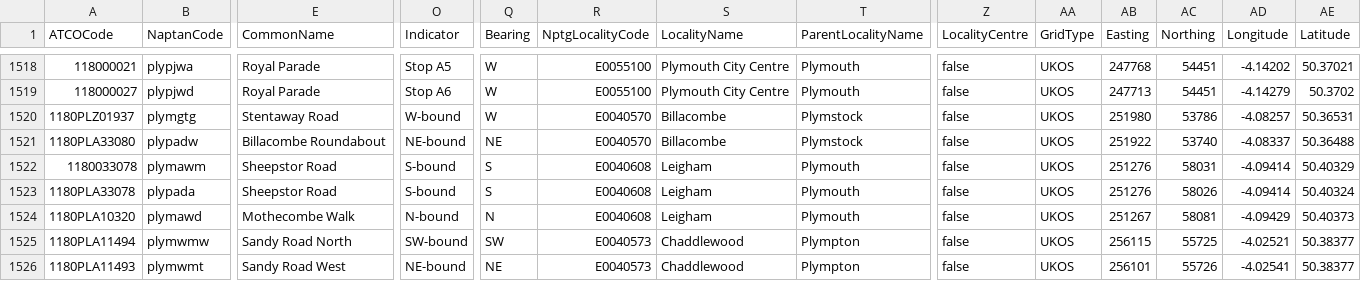
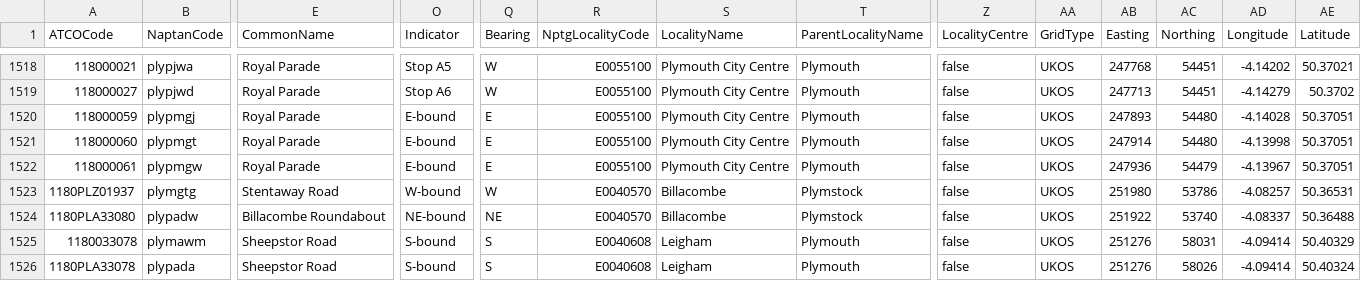
Before and after one commit to ldjb/naptan-nptg-history, a CSV file: 118Stops.csv, drawn as a sheet; only a part is shown, gaps mark what is left out; the shorter side is filled out with more unchanged rows; rows hold the shown columns only; the diff covers the shown part only; the diff names each change by its address in the sheet, - before the commit and + after, or states it on an @@ line.

```diff
--- a/118Stops.csv
+++ b/118Stops.csv
+row 1520: 118000059 | plypmgj | Royal Parade | E-bound | E | E0055100 | Plymouth City Centre | Plymouth | false | UKOS | 247893 | 54480 | -4.14028 | 50.37051
+row 1521: 118000060 | plypmgt | Royal Parade | E-bound | E | E0055100 | Plymouth City Centre | Plymouth | false | UKOS | 247914 | 54480 | -4.13998 | 50.37051
+row 1522: 118000061 | plypmgw | Royal Parade | E-bound | E | E0055100 | Plymouth City Centre | Plymouth | false | UKOS | 247936 | 54479 | -4.13967 | 50.37051
```
Also changed, not shown: 40 edited cells elsewhere in this file, 930Stops.csv, 940Stops.csv, 12 other files.
